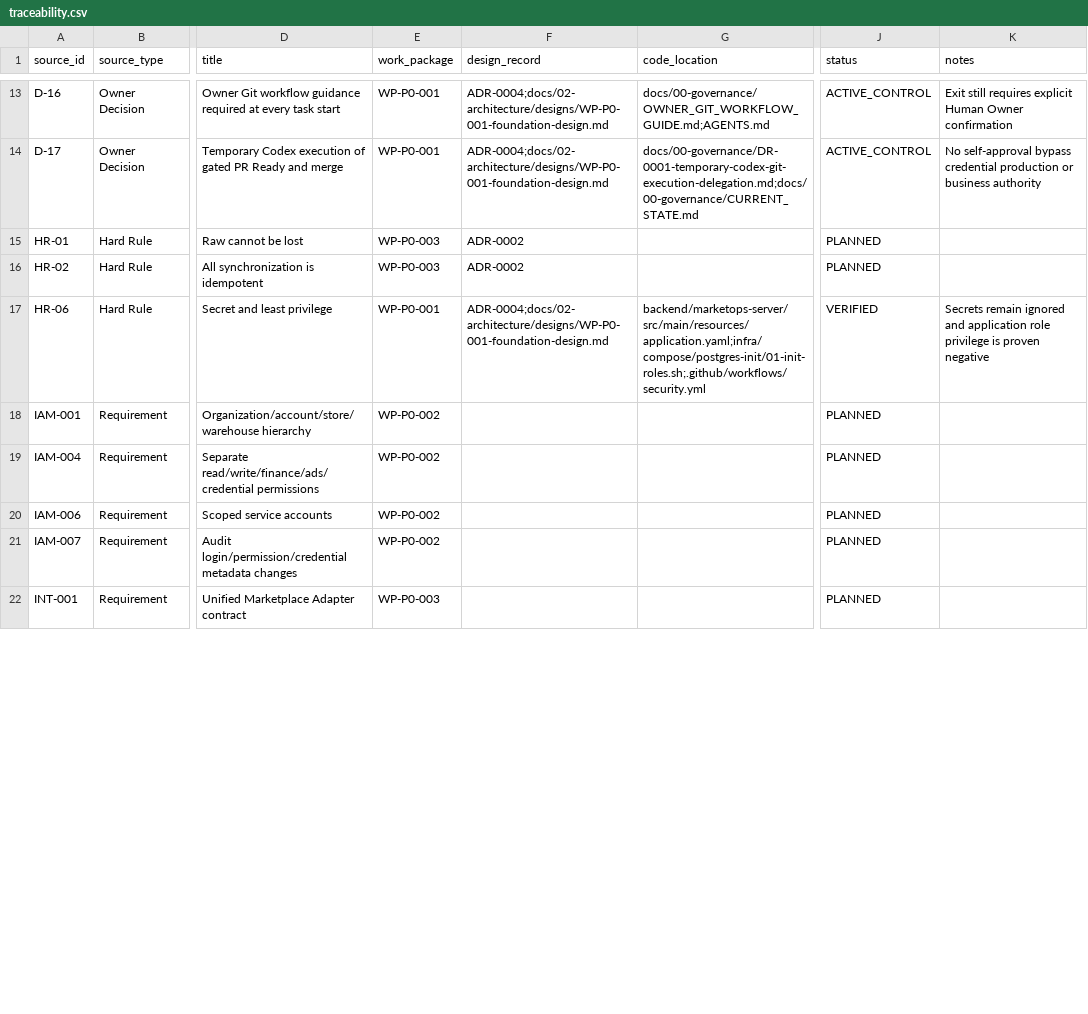
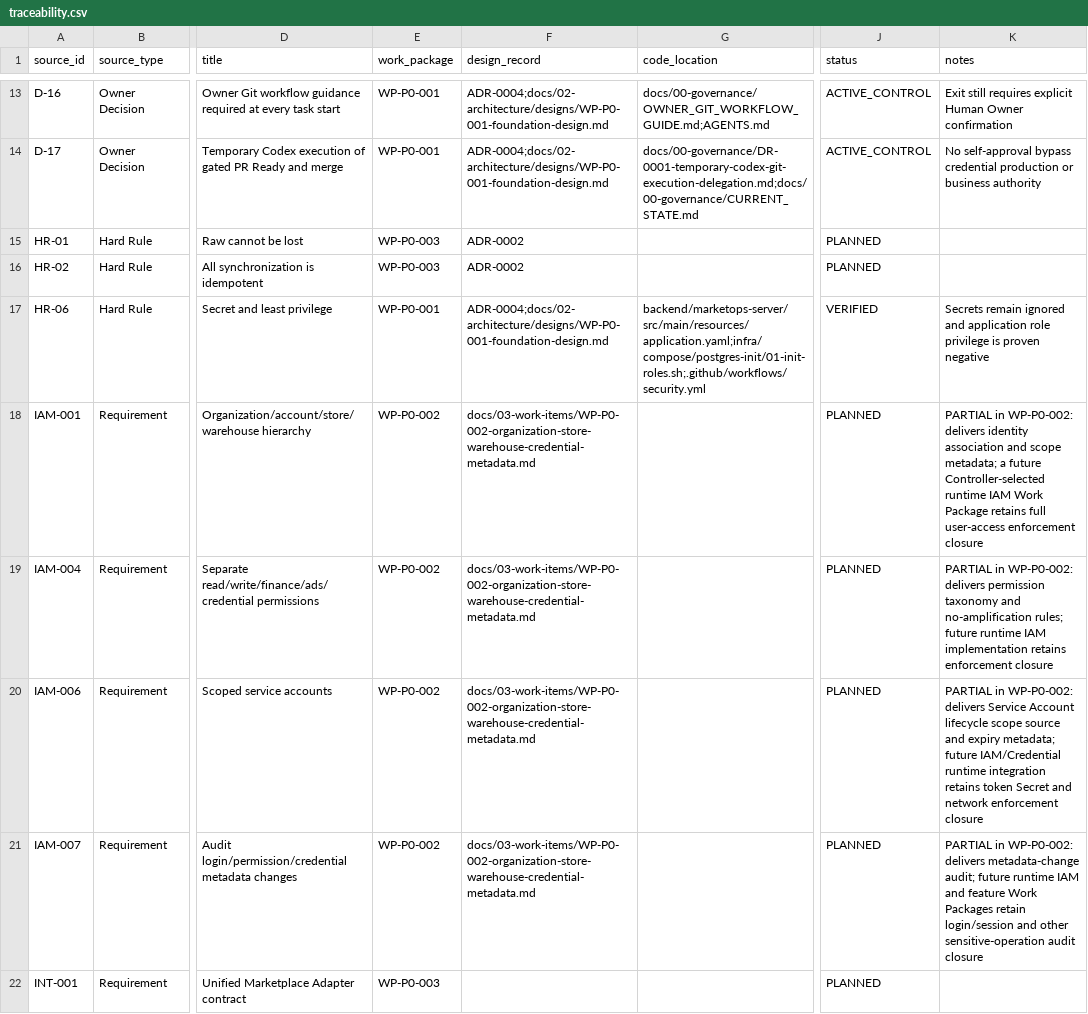
Before and after one commit to Corwin-Code/marketops-platform, a CSV file: docs/01-requirements/traceability.csv, drawn as a sheet; only a part is shown, gaps mark what is left out; the diff covers the shown part only; the diff names each change by its address in the sheet, - before the commit and + after, or states it on an @@ line.

Commit message:
docs: activate WP-P0-002 design gate (#9)
- Canonicalize WP-P0-002 Design activation as `READY_FOR_DESIGN / DESIGN_ONLY`.
- Record Requirement closure boundaries and Open Question dispositions.
- Generalize the governance validator while preserving WP-P0-001 closure checks.
- Install the Controller Review Standard and artifact contract.
- No product implementation is included or authorized.
- Production writes remain disabled.

```diff
--- a/docs/01-requirements/traceability.csv
+++ b/docs/01-requirements/traceability.csv
-F18:F21 (design_record): (empty)
+F18:F21 (design_record): docs/03-work-items/WP-P0-002-organization-store-warehouse-credential-metadata.md
-K18 (notes): (empty)
+K18 (notes): PARTIAL in WP-P0-002: delivers identity association and scope metadata; a future Controller-selected runtime IAM Work Package retains full user-access enforcement closure
-K19 (notes): (empty)
+K19 (notes): PARTIAL in WP-P0-002: delivers permission taxonomy and no-amplification rules; future runtime IAM implementation retains enforcement closure
-K20 (notes): (empty)
+K20 (notes): PARTIAL in WP-P0-002: delivers Service Account lifecycle scope source and expiry metadata; future IAM/Credential runtime integration retains token Secret and network enforcement closure
-K21 (notes): (empty)
+K21 (notes): PARTIAL in WP-P0-002: delivers metadata-change audit; future runtime IAM and feature Work Packages retain login/session and other sensitive-operation audit closure
```
Also changed, not shown: 3 added rows and 2 edited cells elsewhere in this file, 9 other files.
